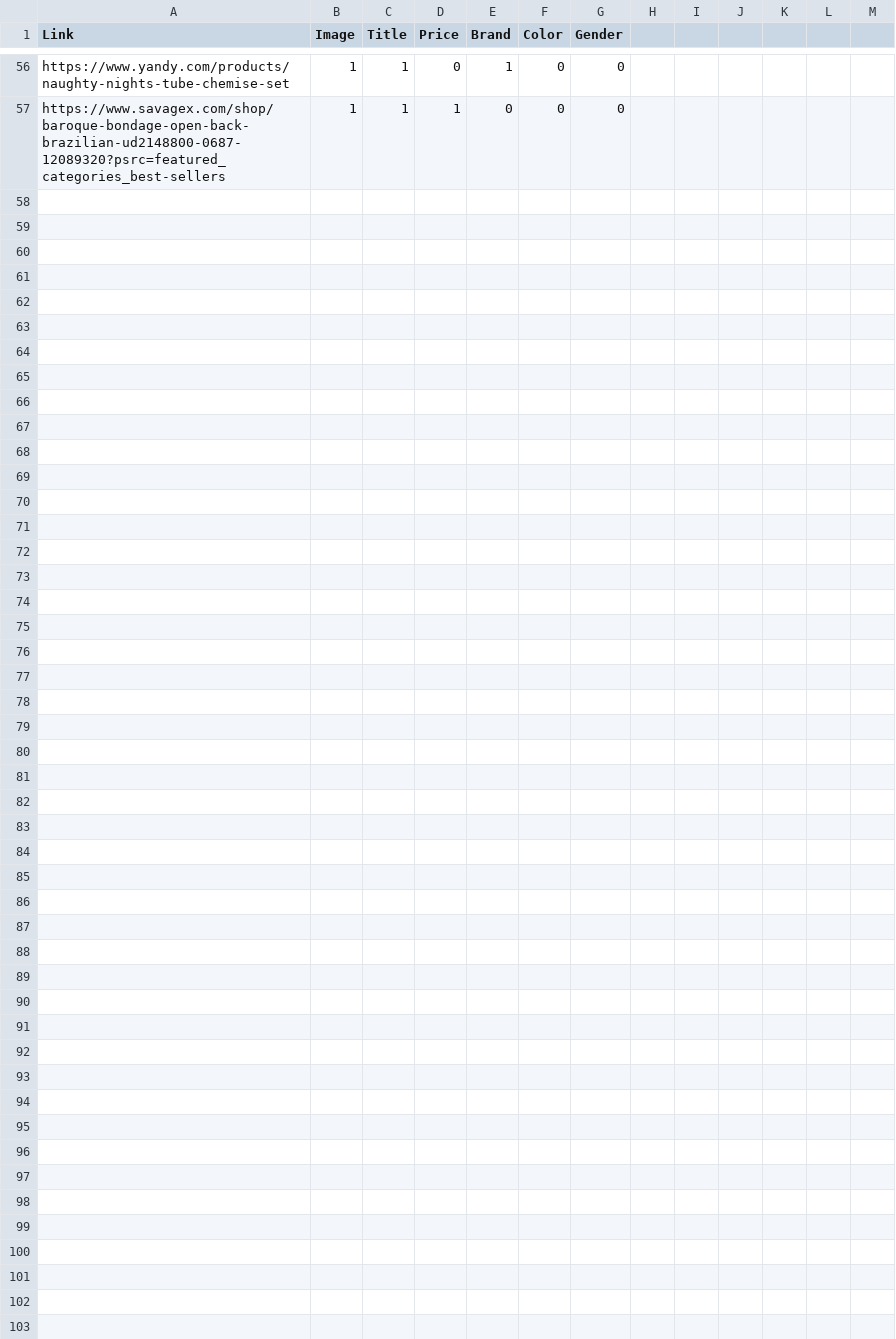
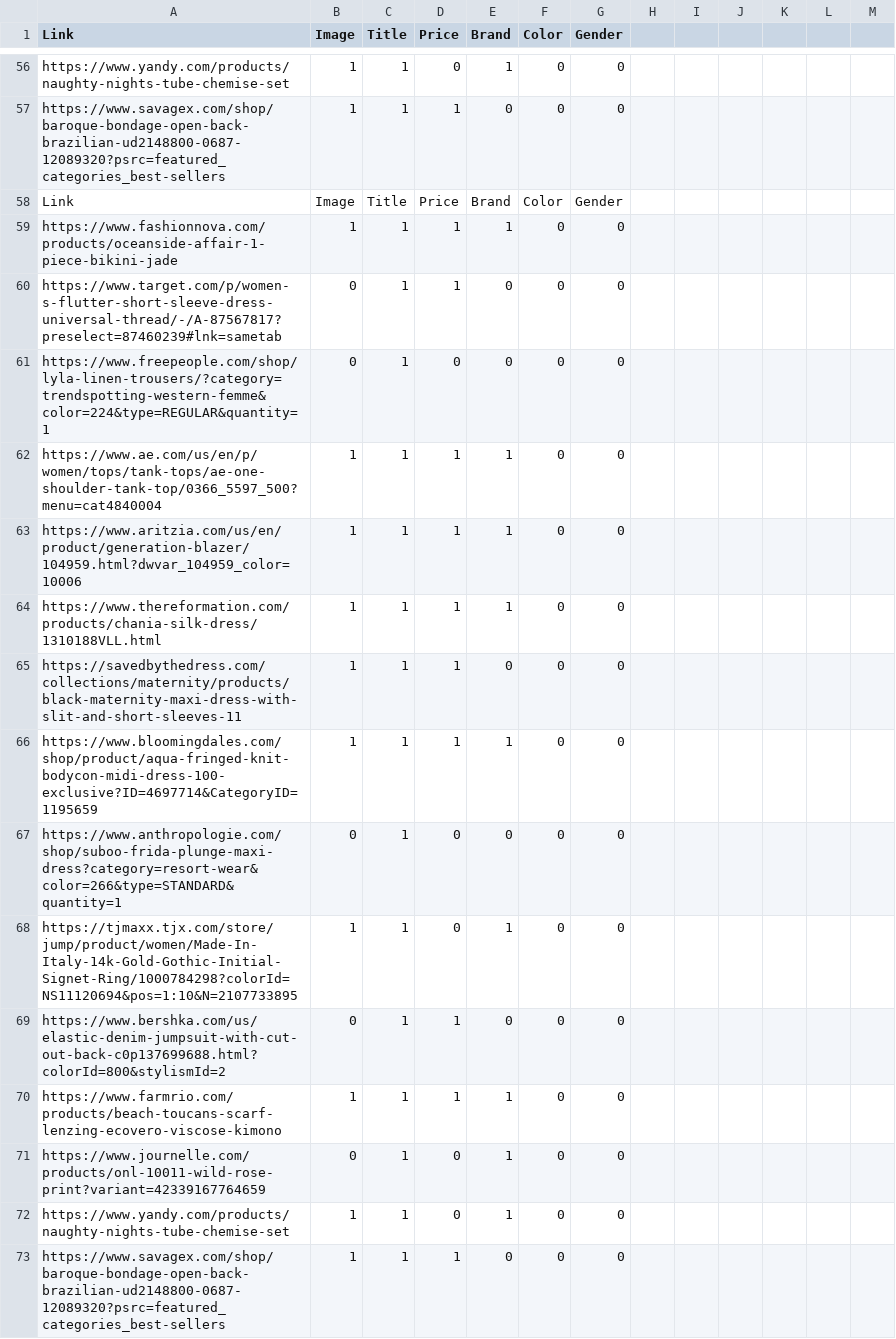
Before and after one commit to cole-vita-unc/CheekyWebScraper, a CSV file: results.csv, drawn as a sheet; only a part is shown, gaps mark what is left out.

```diff
--- a/results.csv
+++ b/results.csv
@@ -57 +57,17 @@ https://www.yandy.com/products/naughty-nights-tube-chemise-set,1,1,0,1,0,0
 https://www.savagex.com/shop/baroque-bondage-open-back-brazilian-ud2148800-0687-12089320?psrc=featured_categories_best-sellers,1,1,1,0,0,0
+Link,Image,Title,Price,Brand,Color,Gender
+https://www.fashionnova.com/products/oceanside-affair-1-piece-bikini-jade,1,1,1,1,0,0
+https://www.target.com/p/women-s-flutter-short-sleeve-dress-universal-thread/-/A-87567817?preselect=87460239#lnk=sametab,0,1,1,0,0,0
+https://www.freepeople.com/shop/lyla-linen-trousers/?category=trendspotting-western-femme&color=224&type=REGULAR&quantity=1,0,1,0,0,0,0
+https://www.ae.com/us/en/p/women/tops/tank-tops/ae-one-shoulder-tank-top/0366_5597_500?menu=cat4840004,1,1,1,1,0,0
+https://www.aritzia.com/us/en/product/generation-blazer/104959.html?dwvar_104959_color=10006,1,1,1,1,0,0
+https://www.thereformation.com/products/chania-silk-dress/1310188VLL.html,1,1,1,1,0,0
+https://savedbythedress.com/collections/maternity/products/black-maternity-maxi-dress-with-slit-and-short-sleeves-11,1,1,1,0,0,0
+https://www.bloomingdales.com/shop/product/aqua-fringed-knit-bodycon-midi-dress-100-exclusive?ID=4697714&CategoryID=1195659,1,1,1,1,0,0
+https://www.anthropologie.com/shop/suboo-frida-plunge-maxi-dress?category=resort-wear&color=266&type=STANDARD&quantity=1,0,1,0,0,0,0
+https://tjmaxx.tjx.com/store/jump/product/women/Made-In-Italy-14k-Gold-Gothic-Initial-Signet-Ring/1000784298?colorId=NS11120694&pos=1:10&N=2107733895,1,1,0,1,0,0
+https://www.bershka.com/us/elastic-denim-jumpsuit-with-cut-out-back-c0p137699688.html?colorId=800&stylismId=2,0,1,1,0,0,0
+https://www.farmrio.com/products/beach-toucans-scarf-lenzing-ecovero-viscose-kimono,1,1,1,1,0,0
+https://www.journelle.com/products/onl-10011-wild-rose-print?variant=42339167764659,0,1,0,1,0,0
+https://www.yandy.com/products/naughty-nights-tube-chemise-set,1,1,0,1,0,0
+https://www.savagex.com/shop/baroque-bondage-open-back-brazilian-ud2148800-0687-12089320?psrc=featured_categories_best-sellers,1,1,1,0,0,0
```
Also changed, not shown: 1 other file.
